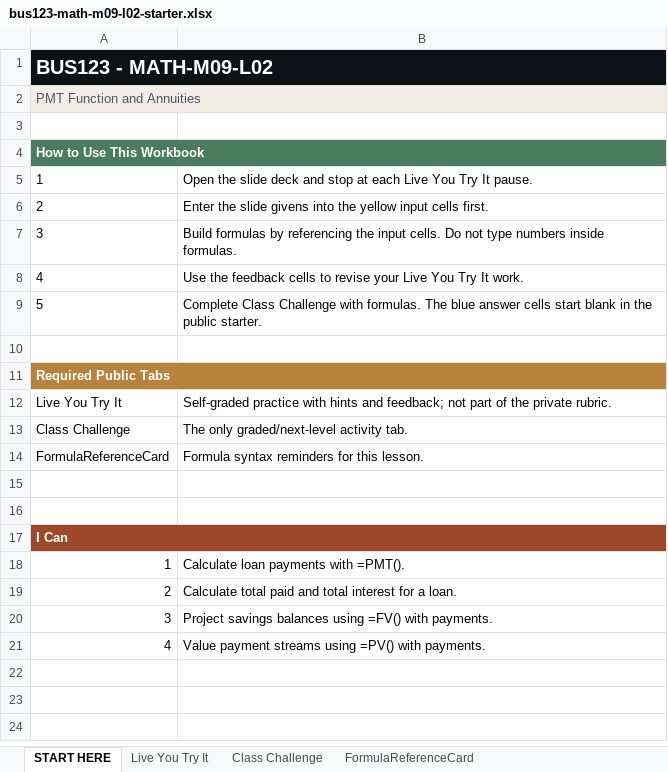
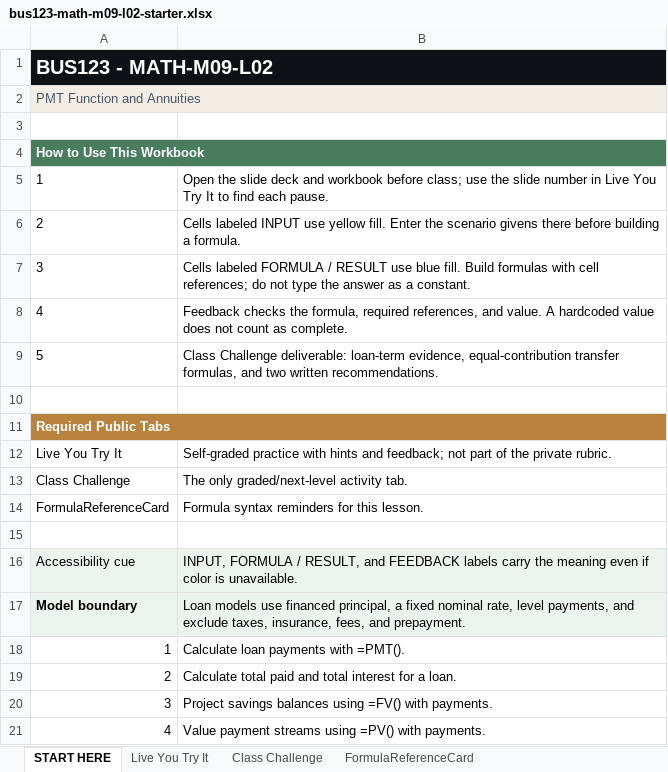
Before and after one commit to bevitts-design/BUS123-Solving-Business-Problems-with-Technology, an Excel workbook: MATH/M09/bus123-math-m09-l02-starter.xlsx, sheet START HERE, drawn as a sheet; values as stored, in another font and other column widths than the file's, no borders; removed rows and columns are numbered as before the commit, all else as after; the diff names each change by its address in the sheet, - before the commit and + after, or states it on an @@ line.

```diff
--- a/MATH/M09/bus123-math-m09-l02-starter.xlsx (sheet START HERE)
+++ b/MATH/M09/bus123-math-m09-l02-starter.xlsx (sheet START HERE)
-B5: …deck and stop at each Live You Try It pause.
+B5: …deck and workbook before class; use the slide number in Live You Try It to find each pause.
-B6: Enter the slide givens into the yellow input cells first.
+B6: Cells labeled INPUT use yellow fill. Enter the scenario givens there before building a formula.
-B7: Build formulas by referencing the input cells. Do not type numbers inside formulas.
+B7: Cells labeled FORMULA / RESULT use blue fill. Build formulas with cell references; do not type the answer as a constant.
-B8: Use the feedback cells to revise your Live You Try It work.
+B8: Feedback checks the formula, required references, and value. A hardcoded value does not count as complete.
-B9: Complete Class Challenge with formulas. The blue answer cells start blank in the public starter.
+B9: Class Challenge deliverable: loan-term evidence, equal-contribution transfer formulas, and two written recommendations.
-row 16: (empty)
+row 16: Accessibility cue | INPUT, FORMULA / RESULT, and FEEDBACK labels carry the meaning even if color is unavailable.
-A16:B16 fill: none
+A16:B16 fill: #EAF3EC
-row 17: I Can
+row 17: Model boundary | Loan models use financed principal, a fixed nominal rate, level payments, and exclude taxes, insurance, fees, and prepayment.
```
Also changed, not shown: sheet Class Challenge, sheet Live You Try It, sheet FormulaReferenceCard, formulas that keep their value, MATH/M09/bus123-math-m09-l01-starter.xlsx, 18 other files.
